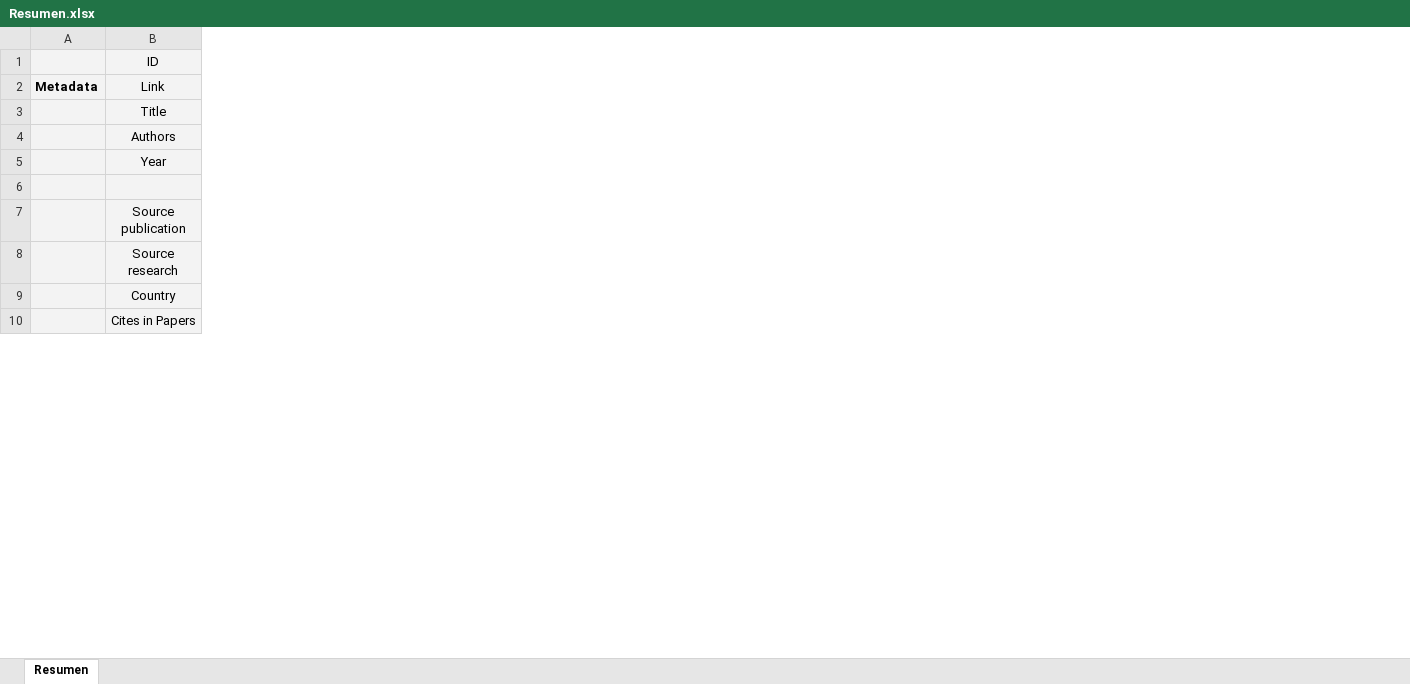
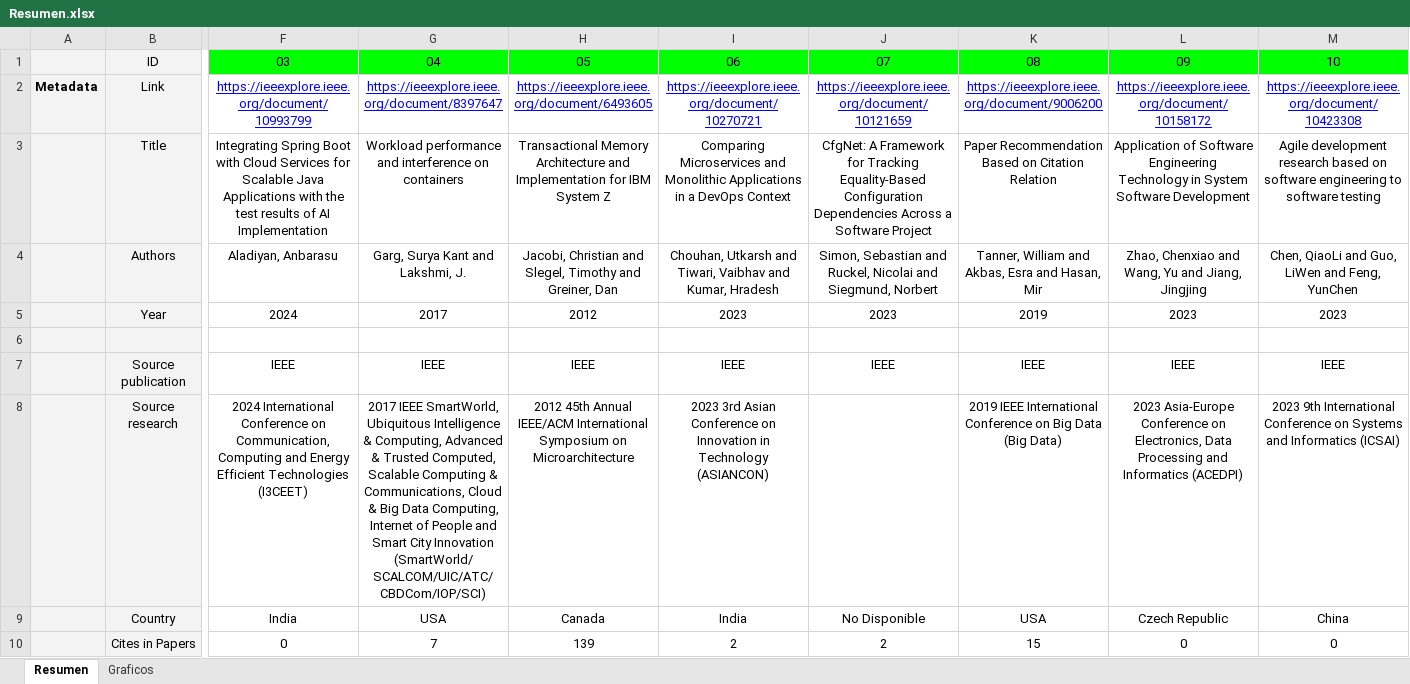
Before and after one commit to rod77/bot_busqueda, an Excel workbook: Resumen.xlsx, sheet Resumen, drawn as a sheet; only a part is shown, gaps mark what is left out; values as stored, in another font and other column widths than the file's, no borders; charts and pictures not drawn; the diff covers the shown part only; the diff names each change by its address in the sheet, - before the commit and + after, or states it on an @@ line.

```diff
--- a/Resumen.xlsx (sheet Resumen)
+++ b/Resumen.xlsx (sheet Resumen)
+sheet tab: Graficos
+column F, rows 1-10: 03 | https://ieeexplore.ieee.org/document/10993799 | Integrating Spring Boot with Cloud Services for Scalable Java Applications with the test results of AI Implementation | Aladiyan, Anbarasu | 2024 |  | IEEE | 2024 International Conference on Communication, Computing and Energy Efficient Technologies (I3CEET) | India | 0
+column G, rows 1-10: 04 | https://ieeexplore.ieee.org/document/8397647 | Workload performance and interference on containers | Garg, Surya Kant and Lakshmi, J. | 2017 |  | IEEE | 2017 IEEE SmartWorld, Ubiquitous Intelligence & Computing, Advanced & Trusted Computed, Scalable Computing & Communications, Cloud & Big Data Computing, Internet of People and Smart City Innovation (SmartWorld/SCALCOM/UIC/ATC/CBDCom/IOP/SCI) | USA | 7
+column H, rows 1-10: 05 | https://ieeexplore.ieee.org/document/6493605 | Transactional Memory Architecture and Implementation for IBM System Z | Jacobi, Christian and Slegel, Timothy and Greiner, Dan | 2012 |  | IEEE | 2012 45th Annual IEEE/ACM International Symposium on Microarchitecture | Canada | 139
+column I, rows 1-10: 06 | https://ieeexplore.ieee.org/document/10270721 | Comparing Microservices and Monolithic Applications in a DevOps Context | Chouhan, Utkarsh and Tiwari, Vaibhav and Kumar, Hradesh | 2023 |  | IEEE | 2023 3rd Asian Conference on Innovation in Technology (ASIANCON) | India | 2
+column J, rows 1-10: 07 | https://ieeexplore.ieee.org/document/10121659 | CfgNet: A Framework for Tracking Equality-Based Configuration Dependencies Across a Software Project | Simon, Sebastian and Ruckel, Nicolai and Siegmund, Norbert | 2023 |  | IEEE |  | No Disponible | 2
+column K, rows 1-10: 08 | https://ieeexplore.ieee.org/document/9006200 | Paper Recommendation Based on Citation Relation | Tanner, William and Akbas, Esra and Hasan, Mir | 2019 |  | IEEE | 2019 IEEE International Conference on Big Data (Big Data) | USA | 15
+column L, rows 1-10: 09 | https://ieeexplore.ieee.org/document/10158172 | Application of Software Engineering Technology in System Software Development | Zhao, Chenxiao and Wang, Yu and Jiang, Jingjing | 2023 |  | IEEE | 2023 Asia-Europe Conference on Electronics, Data Processing and Informatics (ACEDPI) | Czech Republic | 0
+column M, rows 1-10: 10 | https://ieeexplore.ieee.org/document/10423308 | Agile development research based on software engineering to software testing | Chen, QiaoLi and Guo, LiWen and Feng, YunChen | 2023 |  | IEEE | 2023 9th International Conference on Systems and Informatics (ICSAI) | China | 0
```
Also changed, not shown: 2 added columns elsewhere in this sheet, charts or pictures, 2 other files.
